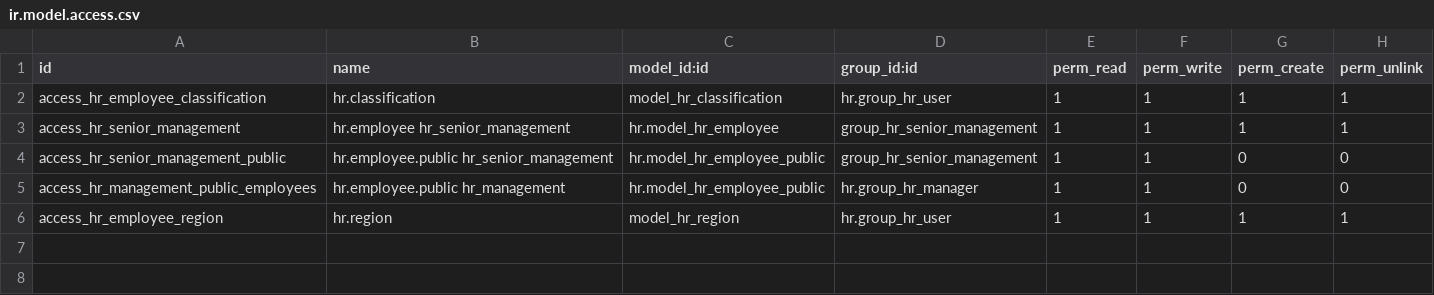
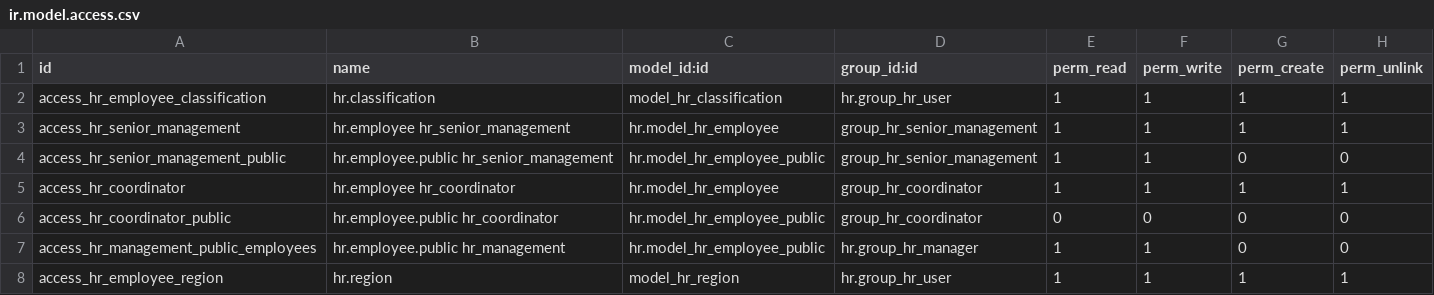
Before and after one commit to gcdevops/OdooDocker, a CSV file: add-ons/hr_modifier/security/ir.model.access.csv, drawn as a sheet.

Commit message:
work on coordinator role

```diff
--- a/add-ons/hr_modifier/security/ir.model.access.csv
+++ b/add-ons/hr_modifier/security/ir.model.access.csv
@@ -4,2 +4,4 @@ access_hr_senior_management,hr.employee hr_senior_management,hr.model_hr_employe
 access_hr_senior_management_public,hr.employee.public hr_senior_management,hr.model_hr_employee_public,group_hr_senior_management,1,1,0,0
+access_hr_coordinator,hr.employee hr_coordinator,hr.model_hr_employee,group_hr_coordinator,1,1,1,1
+access_hr_coordinator_public,hr.employee.public hr_coordinator,hr.model_hr_employee_public,group_hr_coordinator,0,0,0,0
 access_hr_management_public_employees,hr.employee.public hr_management,hr.model_hr_employee_public,hr.group_hr_manager,1,1,0,0
```
Also changed, not shown: 3 other files.
